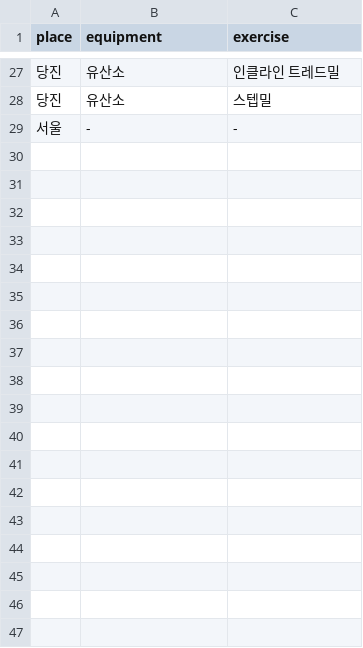
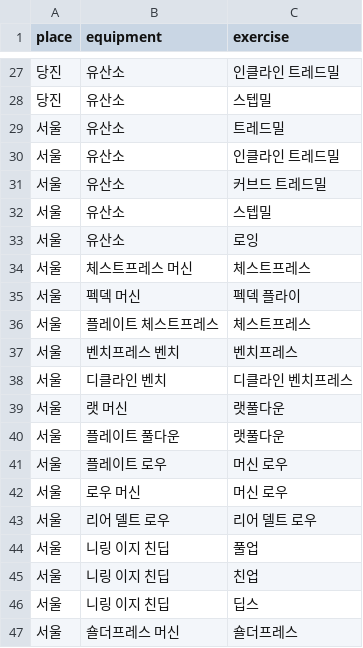
Before and after one commit to benpal826/tourism, a CSV file: docs/lifelog/gyms.csv, drawn as a sheet; only a part is shown, gaps mark what is left out; the diff covers the shown part only.

```diff
--- a/docs/lifelog/gyms.csv
+++ b/docs/lifelog/gyms.csv
@@ -28,2 +28,20 @@ place,equipment,exercise
 당진,유산소,스텝밀
-서울,-,-
+서울,유산소,트레드밀
+서울,유산소,인클라인 트레드밀
+서울,유산소,커브드 트레드밀
+서울,유산소,스텝밀
+서울,유산소,로잉
+서울,체스트프레스 머신,체스트프레스
+서울,펙덱 머신,펙덱 플라이
+서울,플레이트 체스트프레스,체스트프레스
+서울,벤치프레스 벤치,벤치프레스
+서울,디클라인 벤치,디클라인 벤치프레스
+서울,랫 머신,랫풀다운
+서울,플레이트 풀다운,랫풀다운
+서울,플레이트 로우,머신 로우
+서울,로우 머신,머신 로우
+서울,리어 델트 로우,리어 델트 로우
+서울,니링 이지 친딥,풀업
+서울,니링 이지 친딥,친업
+서울,니링 이지 친딥,딥스
+서울,숄더프레스 머신,숄더프레스
```
Also changed, not shown: 43 added rows elsewhere in this file, docs/lifelog/muscles.csv, 3 other files.
